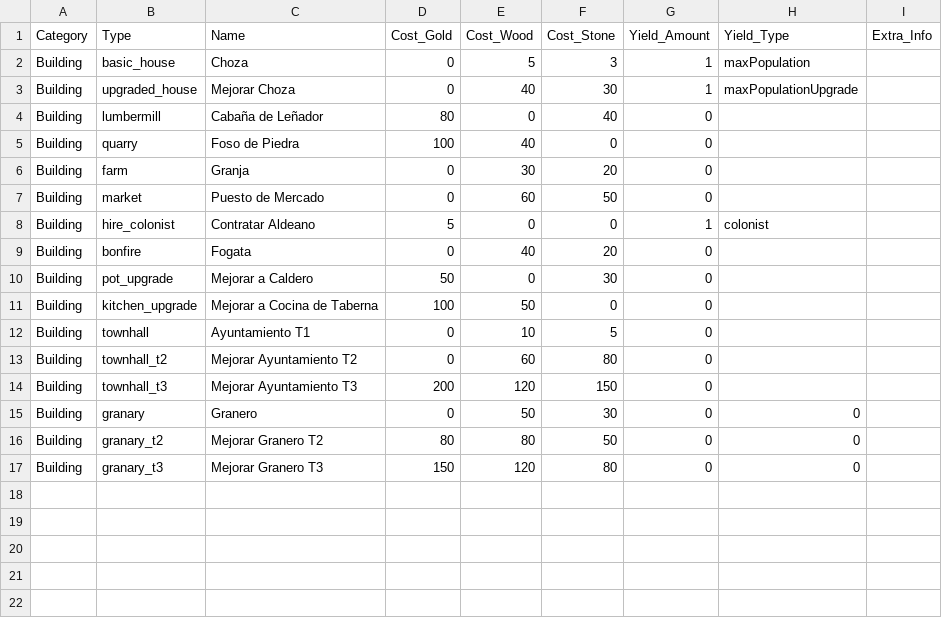
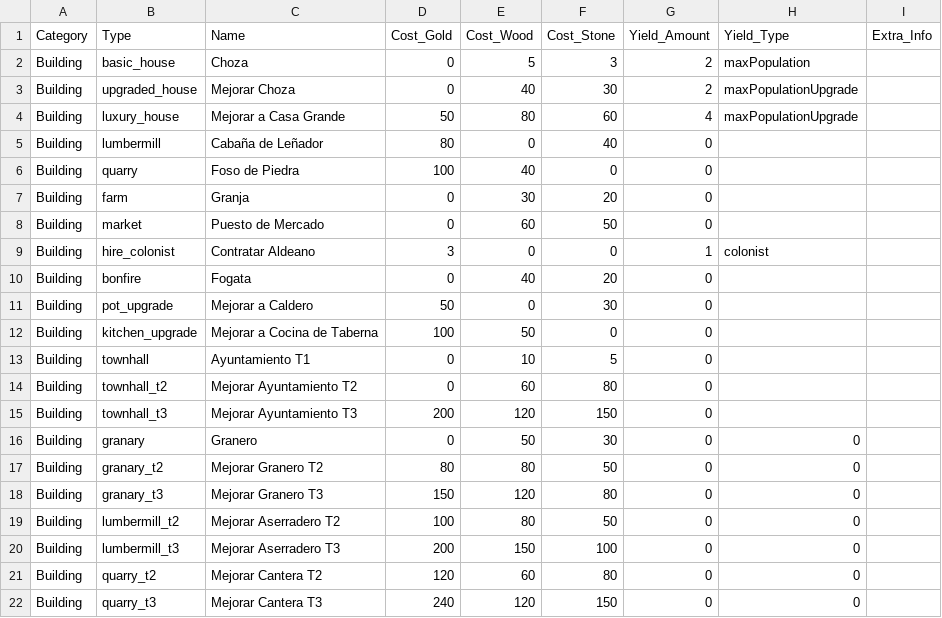
Before and after one commit to Chirl89/farm-colony-idle-game, a CSV file: src/data/buildings.csv, drawn as a sheet; addresses are those after the commit; the diff names each change by its address in the sheet, - before the commit and + after, or states it on an @@ line.

```diff
--- a/src/data/buildings.csv
+++ b/src/data/buildings.csv
-G2:G3 (Yield_Amount): 1
+G2:G3 (Yield_Amount): 2
+row 4: Building | luxury_house | Mejorar a Casa Grande | 50 | 80 | 60 | 4 | maxPopulationUpgrade
-D9 (Cost_Gold): 5
+D9 (Cost_Gold): 3
+row 19: Building | lumbermill_t2 | Mejorar Aserradero T2 | 100 | 80 | 50 | 0 | 0
+row 20: Building | lumbermill_t3 | Mejorar Aserradero T3 | 200 | 150 | 100 | 0 | 0
+row 21: Building | quarry_t2 | Mejorar Cantera T2 | 120 | 60 | 80 | 0 | 0
+row 22: Building | quarry_t3 | Mejorar Cantera T3 | 240 | 120 | 150 | 0 | 0
```
Also changed, not shown: src/data/equivalences.csv, src/data/prices.csv, 12 other files.
